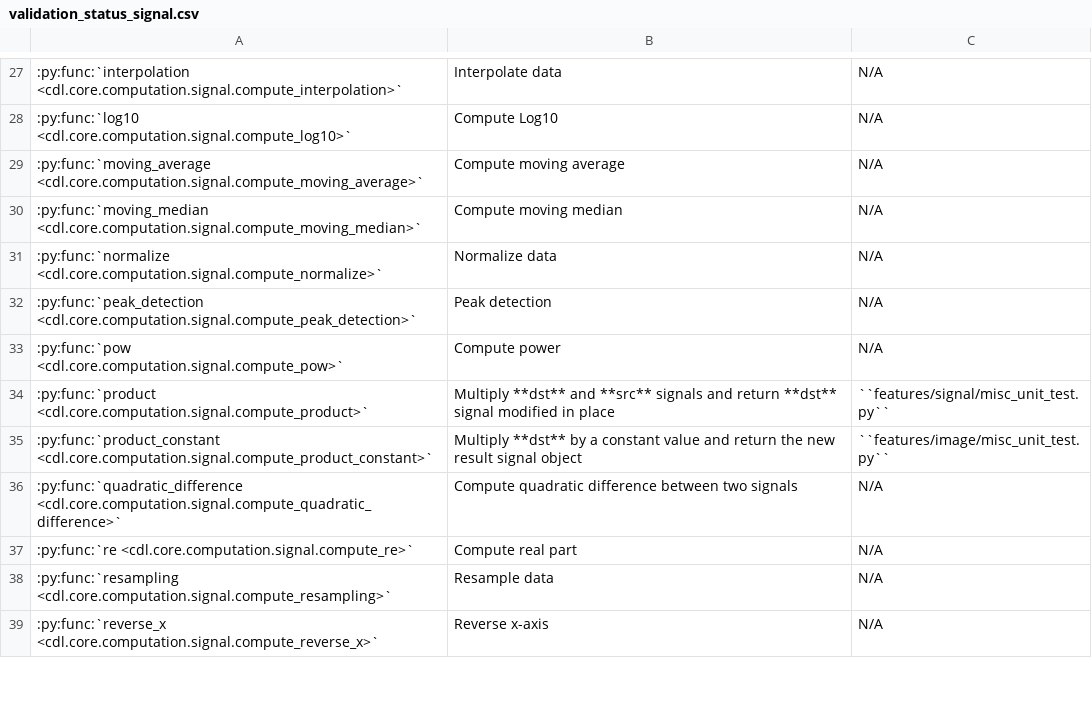
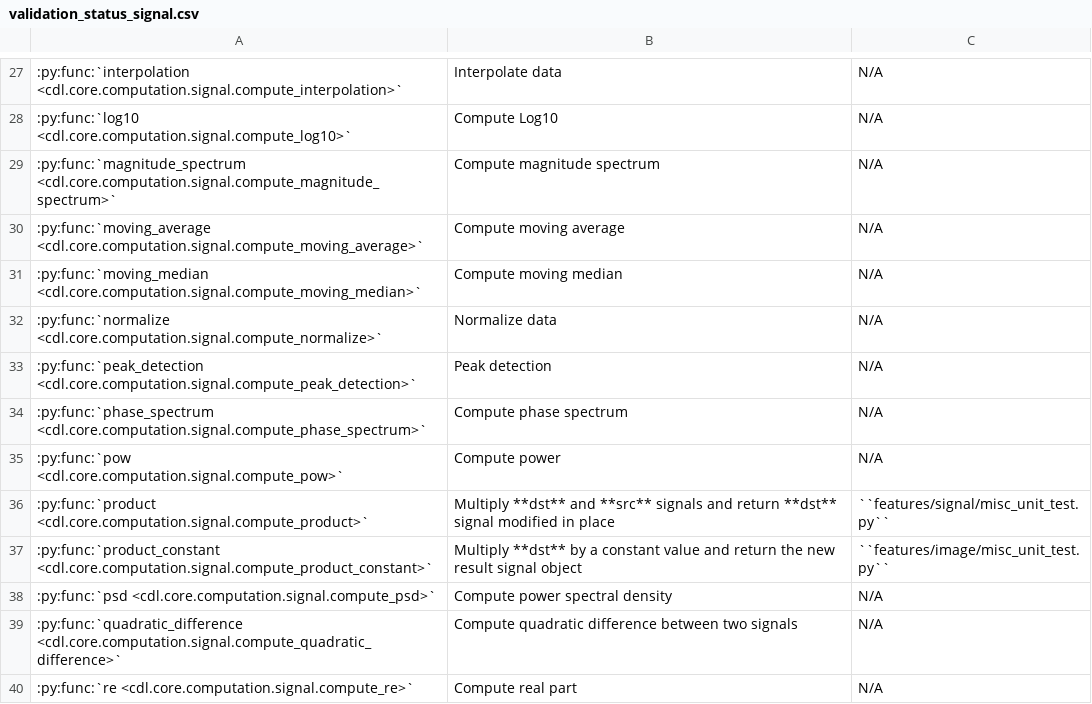
Before and after one commit to DataLab-Platform/DataLab, a CSV file: doc/validation_status_signal.csv, drawn as a sheet; only a part is shown, gaps mark what is left out; the shorter side is filled out with more unchanged rows; the diff names each change by its address in the sheet, - before the commit and + after, or states it on an @@ line.

Commit message:
Added Magnitude/Phase spectrum and PSD

```diff
--- a/doc/validation_status_signal.csv
+++ b/doc/validation_status_signal.csv
+row 29: :py:func:`magnitude_spectrum <cdl.core.computation.signal.compute_magnitude_spectrum>` | Compute magnitude spectrum | N/A
+row 34: :py:func:`phase_spectrum <cdl.core.computation.signal.compute_phase_spectrum>` | Compute phase spectrum | N/A
+row 38: :py:func:`psd <cdl.core.computation.signal.compute_psd>` | Compute power spectral density | N/A
```
Also changed, not shown: doc/validation_status_image.csv, 20 other files.
